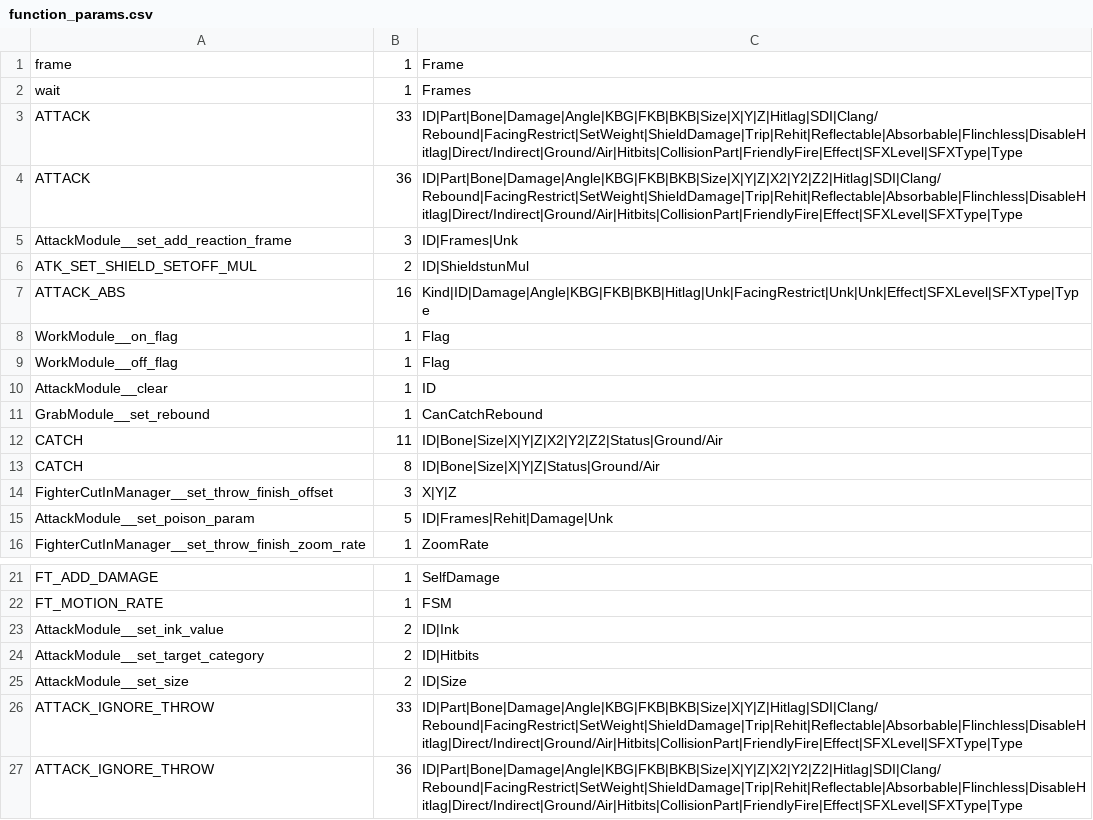
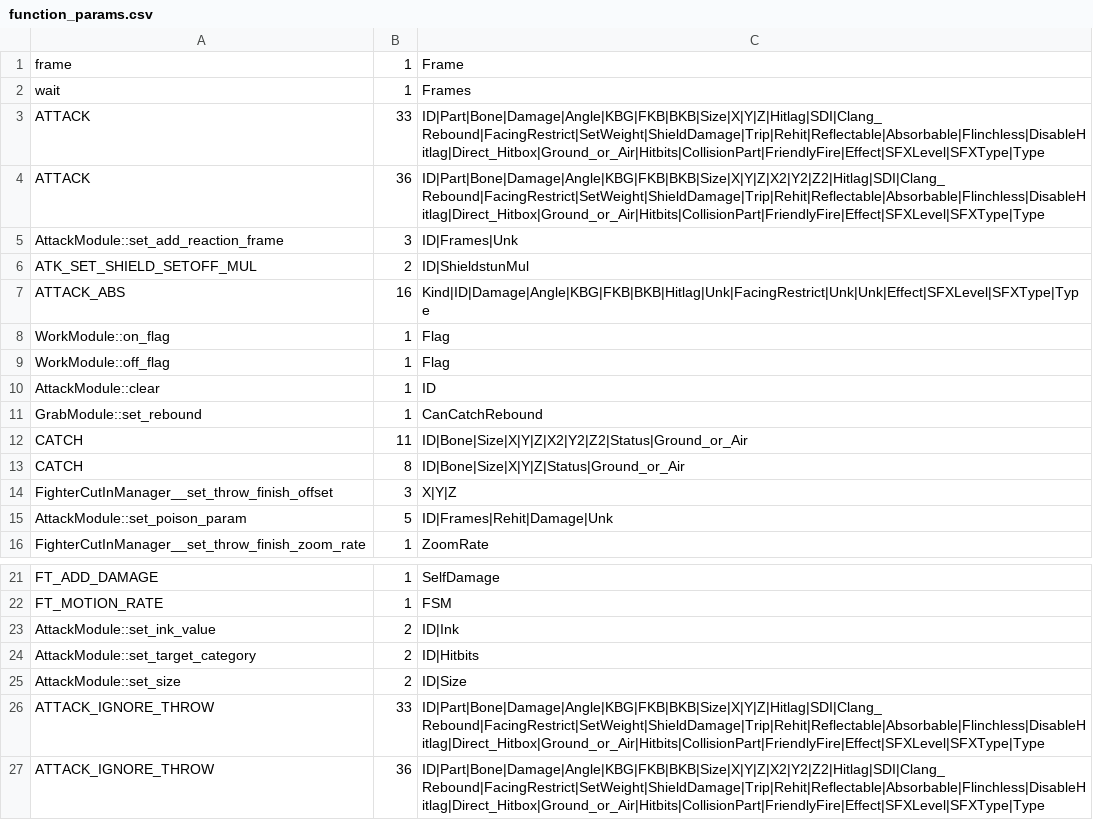
Before and after one commit to rubendal/SSBU-Dump-Scripts, a CSV file: function_params.csv, drawn as a sheet; only a part is shown, gaps mark what is left out.

```diff
--- a/function_params.csv
+++ b/function_params.csv
@@ -2,15 +2,15 @@ frame,1,Frame
 wait,1,Frames
-ATTACK,33,ID|Part|Bone|Damage|Angle|KBG|FKB|BKB|Size|X|Y|Z|Hitlag|SDI|Clang/Rebound|FacingRestrict|SetWeight|ShieldDamage|Trip|Rehit|Reflectable|Absorbable|Flinchless|DisableHitlag|Direct/Indirect|Ground/Air|Hitbits|CollisionPart|FriendlyFire|Effect|SFXLevel|SFXType|Type
-ATTACK,36,ID|Part|Bone|Damage|Angle|KBG|FKB|BKB|Size|X|Y|Z|X2|Y2|Z2|Hitlag|SDI|Clang/Rebound|FacingRestrict|SetWeight|ShieldDamage|Trip|Rehit|Reflectable|Absorbable|Flinchless|DisableHitlag|Direct/Indirect|Ground/Air|Hitbits|CollisionPart|FriendlyFire|Effect|SFXLevel|SFXType|Type
-AttackModule__set_add_reaction_frame,3,ID|Frames|Unk
+ATTACK,33,ID|Part|Bone|Damage|Angle|KBG|FKB|BKB|Size|X|Y|Z|Hitlag|SDI|Clang_Rebound|FacingRestrict|SetWeight|ShieldDamage|Trip|Rehit|Reflectable|Absorbable|Flinchless|DisableHitlag|Direct_Hitbox|Ground_or_Air|Hitbits|CollisionPart|FriendlyFire|Effect|SFXLevel|SFXType|Type
+ATTACK,36,ID|Part|Bone|Damage|Angle|KBG|FKB|BKB|Size|X|Y|Z|X2|Y2|Z2|Hitlag|SDI|Clang_Rebound|FacingRestrict|SetWeight|ShieldDamage|Trip|Rehit|Reflectable|Absorbable|Flinchless|DisableHitlag|Direct_Hitbox|Ground_or_Air|Hitbits|CollisionPart|FriendlyFire|Effect|SFXLevel|SFXType|Type
+AttackModule::set_add_reaction_frame,3,ID|Frames|Unk
 ATK_SET_SHIELD_SETOFF_MUL,2,ID|ShieldstunMul
 ATTACK_ABS,16,Kind|ID|Damage|Angle|KBG|FKB|BKB|Hitlag|Unk|FacingRestrict|Unk|Unk|Effect|SFXLevel|SFXType|Type
-WorkModule__on_flag,1,Flag
-WorkModule__off_flag,1,Flag
-AttackModule__clear,1,ID
-GrabModule__set_rebound,1,CanCatchRebound
-CATCH,11,ID|Bone|Size|X|Y|Z|X2|Y2|Z2|Status|Ground/Air
-CATCH,8,ID|Bone|Size|X|Y|Z|Status|Ground/Air
+WorkModule::on_flag,1,Flag
+WorkModule::off_flag,1,Flag
+AttackModule::clear,1,ID
+GrabModule::set_rebound,1,CanCatchRebound
+CATCH,11,ID|Bone|Size|X|Y|Z|X2|Y2|Z2|Status|Ground_or_Air
+CATCH,8,ID|Bone|Size|X|Y|Z|Status|Ground_or_Air
 FighterCutInManager__set_throw_finish_offset,3,X|Y|Z
-AttackModule__set_poison_param,5,ID|Frames|Rehit|Damage|Unk
+AttackModule::set_poison_param,5,ID|Frames|Rehit|Damage|Unk
 FighterCutInManager__set_throw_finish_zoom_rate,1,ZoomRate
@@ -22,6 +22,6 @@ FT_ADD_DAMAGE,1,SelfDamage
 FT_MOTION_RATE,1,FSM
-AttackModule__set_ink_value,2,ID|Ink
-AttackModule__set_target_category,2,ID|Hitbits
-AttackModule__set_size,2,ID|Size
-ATTACK_IGNORE_THROW,33,ID|Part|Bone|Damage|Angle|KBG|FKB|BKB|Size|X|Y|Z|Hitlag|SDI|Clang/Rebound|FacingRestrict|SetWeight|ShieldDamage|Trip|Rehit|Reflectable|Absorbable|Flinchless|DisableHitlag|Direct/Indirect|Ground/Air|Hitbits|CollisionPart|FriendlyFire|Effect|SFXLevel|SFXType|Type
-ATTACK_IGNORE_THROW,36,ID|Part|Bone|Damage|Angle|KBG|FKB|BKB|Size|X|Y|Z|X2|Y2|Z2|Hitlag|SDI|Clang/Rebound|FacingRestrict|SetWeight|ShieldDamage|Trip|Rehit|Reflectable|Absorbable|Flinchless|DisableHitlag|Direct/Indirect|Ground/Air|Hitbits|CollisionPart|FriendlyFire|Effect|SFXLevel|SFXType|Type
+AttackModule::set_ink_value,2,ID|Ink
+AttackModule::set_target_category,2,ID|Hitbits
+AttackModule::set_size,2,ID|Size
+ATTACK_IGNORE_THROW,33,ID|Part|Bone|Damage|Angle|KBG|FKB|BKB|Size|X|Y|Z|Hitlag|SDI|Clang_Rebound|FacingRestrict|SetWeight|ShieldDamage|Trip|Rehit|Reflectable|Absorbable|Flinchless|DisableHitlag|Direct_Hitbox|Ground_or_Air|Hitbits|CollisionPart|FriendlyFire|Effect|SFXLevel|SFXType|Type
+ATTACK_IGNORE_THROW,36,ID|Part|Bone|Damage|Angle|KBG|FKB|BKB|Size|X|Y|Z|X2|Y2|Z2|Hitlag|SDI|Clang_Rebound|FacingRestrict|SetWeight|ShieldDamage|Trip|Rehit|Reflectable|Absorbable|Flinchless|DisableHitlag|Direct_Hitbox|Ground_or_Air|Hitbits|CollisionPart|FriendlyFire|Effect|SFXLevel|SFXType|Type
```
Also changed, not shown: 1 other file.
